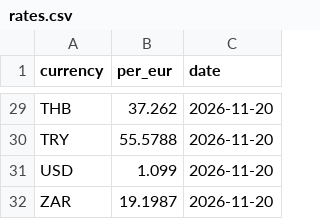
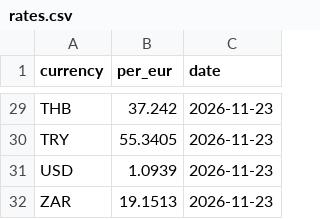
Before and after one commit to clombion/kiz-radar, a CSV file: pipeline/rates.csv, drawn as a sheet; only a part is shown, gaps mark what is left out; the diff covers the shown part only; the diff names each change by its address in the sheet, - before the commit and + after, or states it on an @@ line.

```diff
--- a/pipeline/rates.csv
+++ b/pipeline/rates.csv
-B29 (per_eur): 37.262
+B29 (per_eur): 37.242
-C29:C32 (date): 2026-11-20
+C29:C32 (date): 2026-11-23
-B30 (per_eur): 55.5788
+B30 (per_eur): 55.3405
-B31 (per_eur): 1.099
+B31 (per_eur): 1.0939
-B32 (per_eur): 19.1987
+B32 (per_eur): 19.1513
```
Also changed, not shown: 50 edited cells elsewhere in this file.
